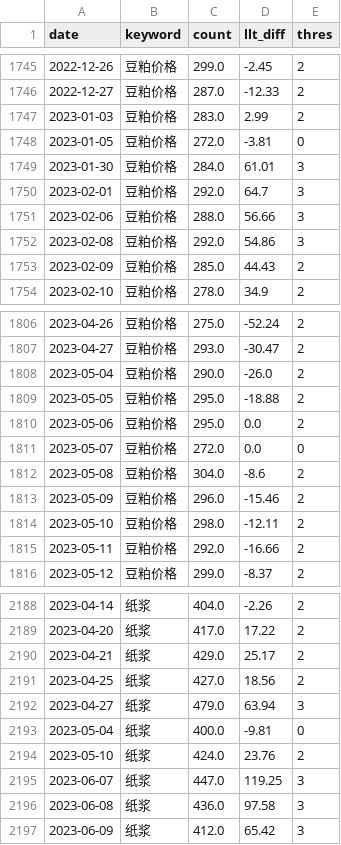
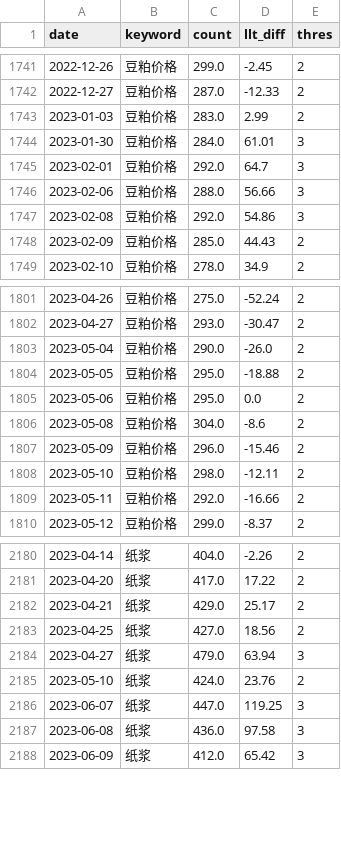
Before and after one commit to wliwh/trade_class, a CSV file: data_save/bd_handle.csv, drawn as a sheet; only a part is shown, gaps mark what is left out; the diff covers the shown part only; the diff names each change by its address in the sheet, - before the commit and + after, or states it on an @@ line.

```diff
--- a/data_save/bd_handle.csv
+++ b/data_save/bd_handle.csv
-row 1748: 2023-01-05 | 豆粕价格 | 272.0 | -3.81 | 0
-row 1811: 2023-05-07 | 豆粕价格 | 272.0 | 0.0 | 0
-row 2193: 2023-05-04 | 纸浆 | 400.0 | -9.81 | 0
```
Also changed, not shown: 6 removed rows elsewhere in this file, common/search_names.csv, data_save/high_low_legu.csv, 7 other files.
